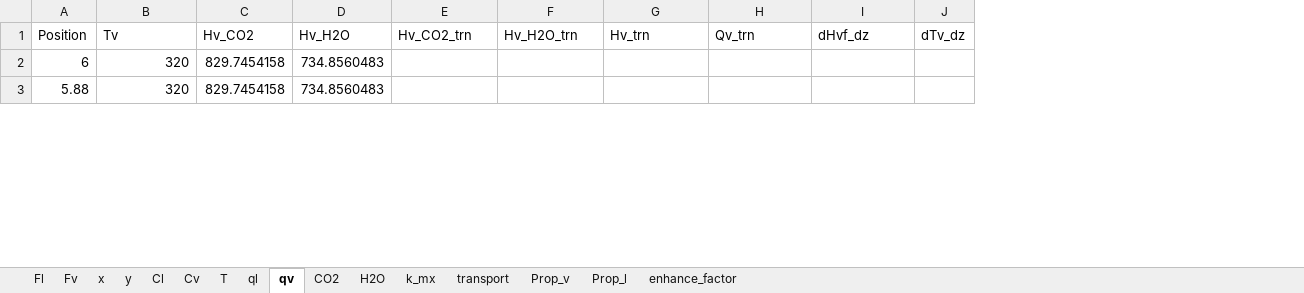
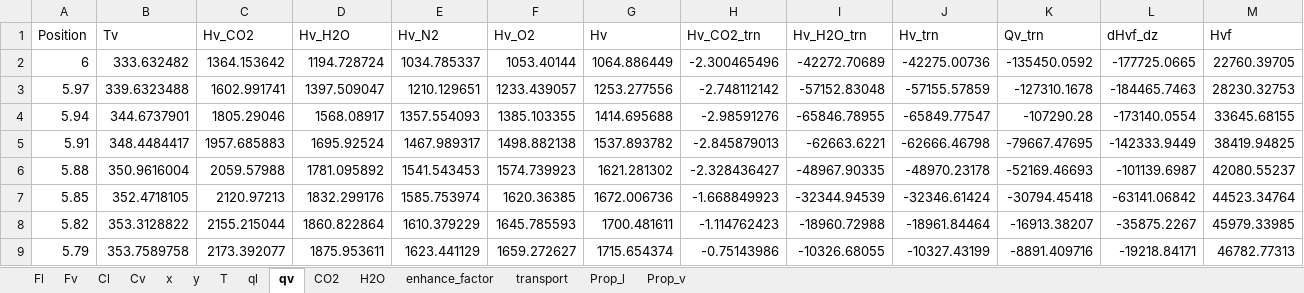
Before and after one commit to tannerpolley/MEA-Absorption-Column, an Excel workbook: MEA_Absorption_Column/data/Results/Profiles.xlsx, sheet qv, drawn as a sheet; only a part is shown; values as stored, in another font and other column widths than the file's, no borders; removed rows and columns are numbered as before the commit, all else as after; the diff covers the shown part only; the diff names each change by its address in the sheet, - before the commit and + after, or states it on an @@ line.

```diff
--- a/MEA_Absorption_Column/data/Results/Profiles.xlsx (sheet qv)
+++ b/MEA_Absorption_Column/data/Results/Profiles.xlsx (sheet qv)
-sheet tab: k_mx
@@ sheet tab order changed: Fl | Fv | Cl | Cv | x | y | T | ql | qv | CO2 | H2O | enhance_factor | transport | Prop_l | Prop_v @@
+column E (Hv_N2), row 2: 1034.785337; row 6: 1541.543453
+column F (Hv_O2), row 2: 1053.40144; row 6: 1574.739923
+column G (Hv), row 2: 1064.886449; row 6: 1621.281302
-column J (dTv_dz), empty
+column M (Hvf), row 2: 22760.39705; row 6: 42080.55237
-B2 (Tv): 320
+B2 (Tv): 333.632482
-C2 (Hv_CO2): 829.7454158
+C2 (Hv_CO2): 1364.153642
-D2 (Hv_H2O): 734.8560483
+D2 (Hv_H2O): 1194.728724
-H2 (Hv_CO2_trn): (empty)
+H2 (Hv_CO2_trn): -2.300465496
-I2 (Hv_H2O_trn): (empty)
+I2 (Hv_H2O_trn): -42272.70689
-J2 (Hv_trn): (empty)
+J2 (Hv_trn): -42275.00736
-K2 (Qv_trn): (empty)
+K2 (Qv_trn): -135450.0592
-L2 (dHvf_dz): (empty)
+L2 (dHvf_dz): -177725.0665
+row 3: 5.97 | 339.6323488 | 1602.991741 | 1397.509047 | 1210.129651 | 1233.439057 | 1253.277556 | -2.748112142 | -57152.83048 | -57155.57859 | -127310.1678 | -184465.7463 | 28230.32753
+row 4: 5.94 | 344.6737901 | 1805.29046 | 1568.08917 | 1357.554093 | 1385.103355 | 1414.695688 | -2.98591276 | -65846.78955 | -65849.77547 | -107290.28 | -173140.0554 | 33645.68155
+row 5: 5.91 | 348.4484417 | 1957.685883 | 1695.92524 | 1467.989317 | 1498.882138 | 1537.893782 | -2.845879013 | -62663.6221 | -62666.46798 | -79667.47695 | -142333.9449 | 38419.94825
-B6 (Tv): 320
+B6 (Tv): 350.9616004
-C6 (Hv_CO2): 829.7454158
+C6 (Hv_CO2): 2059.57988
-D6 (Hv_H2O): 734.8560483
+D6 (Hv_H2O): 1781.095892
-H6 (Hv_CO2_trn): (empty)
+H6 (Hv_CO2_trn): -2.328436427
-I6 (Hv_H2O_trn): (empty)
+I6 (Hv_H2O_trn): -48967.90335
-J6 (Hv_trn): (empty)
+J6 (Hv_trn): -48970.23178
-K6 (Qv_trn): (empty)
+K6 (Qv_trn): -52169.46693
-L6 (dHvf_dz): (empty)
+L6 (dHvf_dz): -101139.6987
+row 7: 5.85 | 352.4718105 | 2120.97213 | 1832.299176 | 1585.753974 | 1620.36385 | 1672.006736 | -1.668849923 | -32344.94539 | -32346.61424 | -30794.45418 | -63141.06842 | 44523.34764
+row 8: 5.82 | 353.3128822 | 2155.215044 | 1860.822864 | 1610.379229 | 1645.785593 | 1700.481611 | -1.114762423 | -18960.72988 | -18961.84464 | -16913.38207 | -35875.2267 | 45979.33985
+row 9: 5.79 | 353.7589758 | 2173.392077 | 1875.953611 | 1623.441129 | 1659.272627 | 1715.654374 | -0.75143986 | -10326.68055 | -10327.43199 | -8891.409716 | -19218.84171 | 46782.77313
```
Also changed, not shown: 7 added rows and 392 edited cells elsewhere in this sheet, sheet Prop_l, sheet transport, sheet Prop_v, sheet H2O, sheet Fl, sheet Cl, 8 more sheets, charts or pictures, 25 other files.
